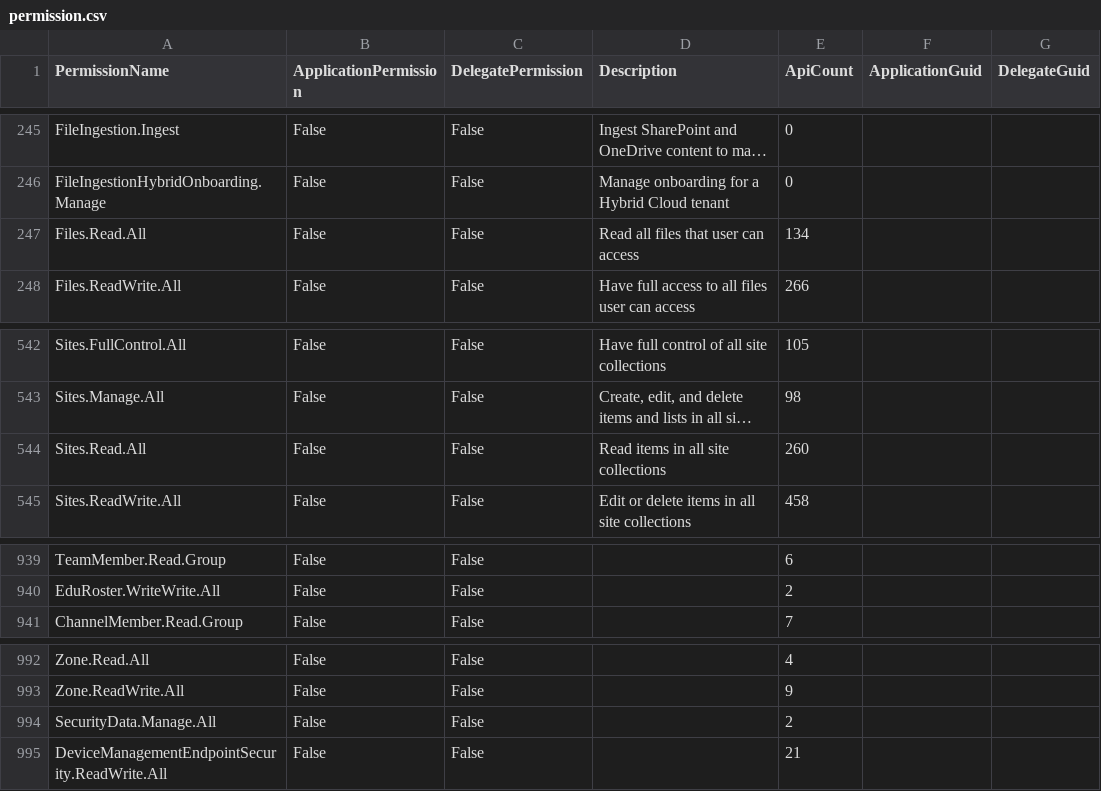
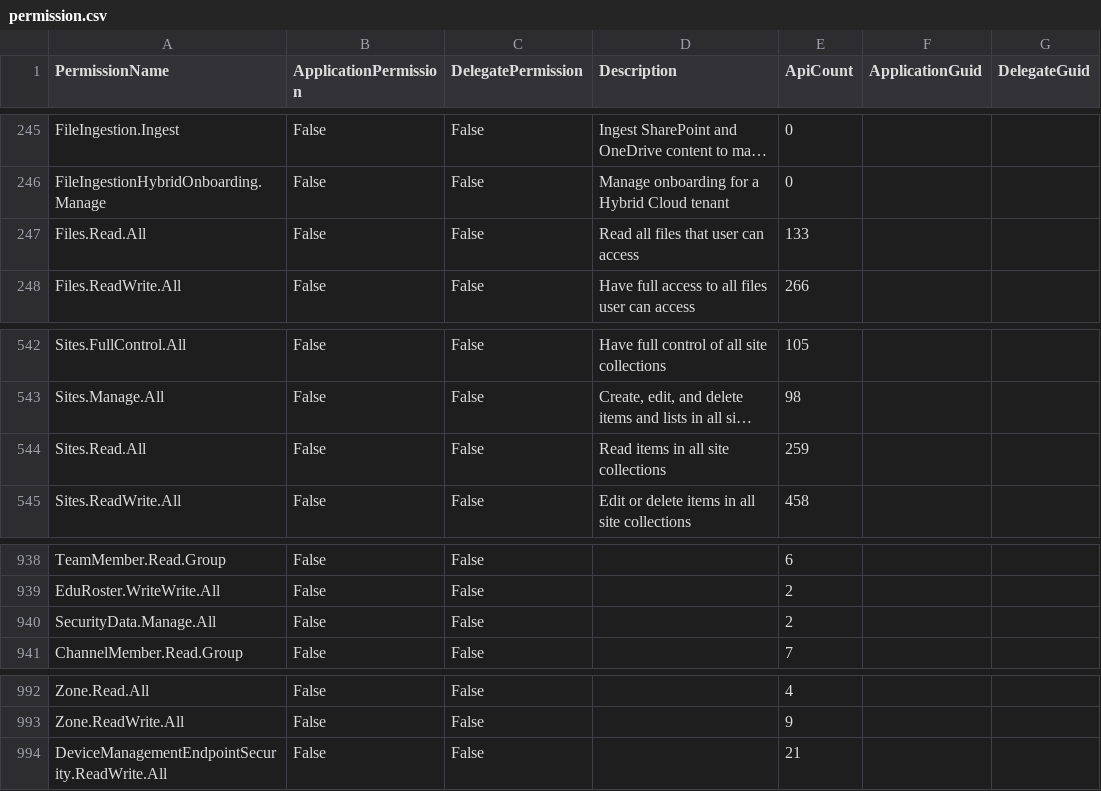
Before and after one commit to merill/graph-permissions-explorer, a CSV file: site/permission.csv, drawn as a sheet; only a part is shown, gaps mark what is left out; long unchanged cells end in …; the diff covers the shown part only; the diff names each change by its address in the sheet, - before the commit and + after, or states it on an @@ line.

```diff
--- a/site/permission.csv
+++ b/site/permission.csv
-E247 (ApiCount): 134
+E247 (ApiCount): 133
-E544 (ApiCount): 260
+E544 (ApiCount): 259
@@ row 994 moved to row 940: SecurityData.Manage.All @@
```
Also changed, not shown: 1 removed row and 10 edited cells elsewhere in this file, 29 other files.
